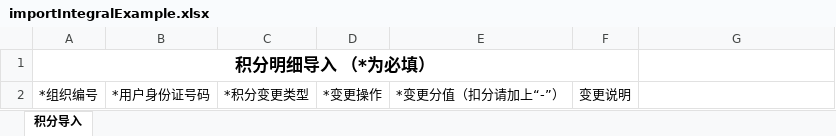
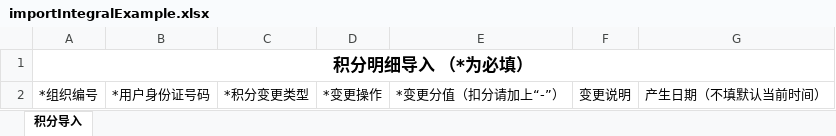
Before and after one commit to 597344951/bc, an Excel workbook: src/main/resources/importIntegralExample.xlsx, sheet 积分导入, drawn as a sheet; values as stored, in another font and other column widths than the file's, no borders; the diff names each change by its address in the sheet, - before the commit and + after, or states it on an @@ line.

```diff
--- a/src/main/resources/importIntegralExample.xlsx (sheet 积分导入)
+++ b/src/main/resources/importIntegralExample.xlsx (sheet 积分导入)
-A1:F1 merged
+A1:G1 merged
-G2: (empty)
+G2: 产生日期（不填默认当前时间）
```
Also changed, not shown: 32 other files.
